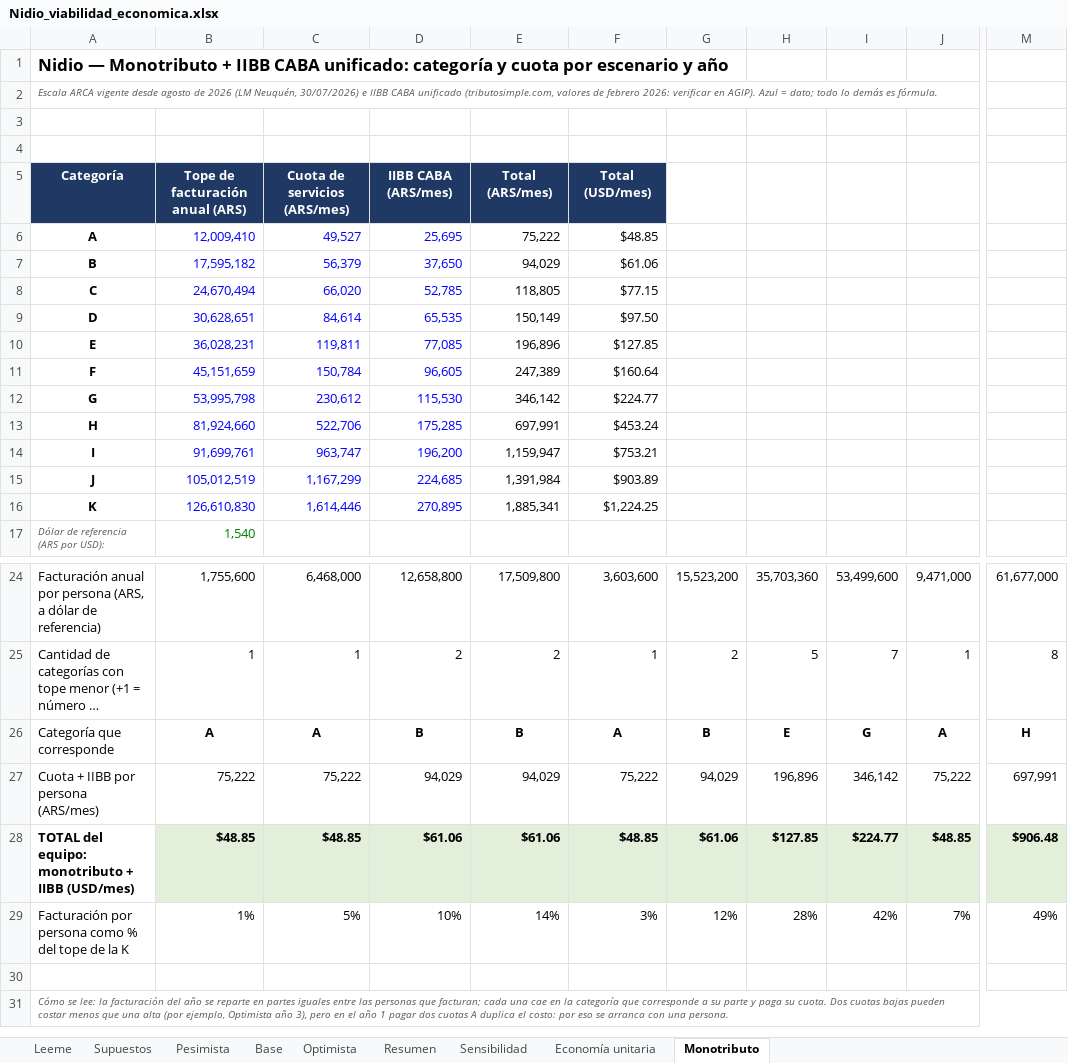
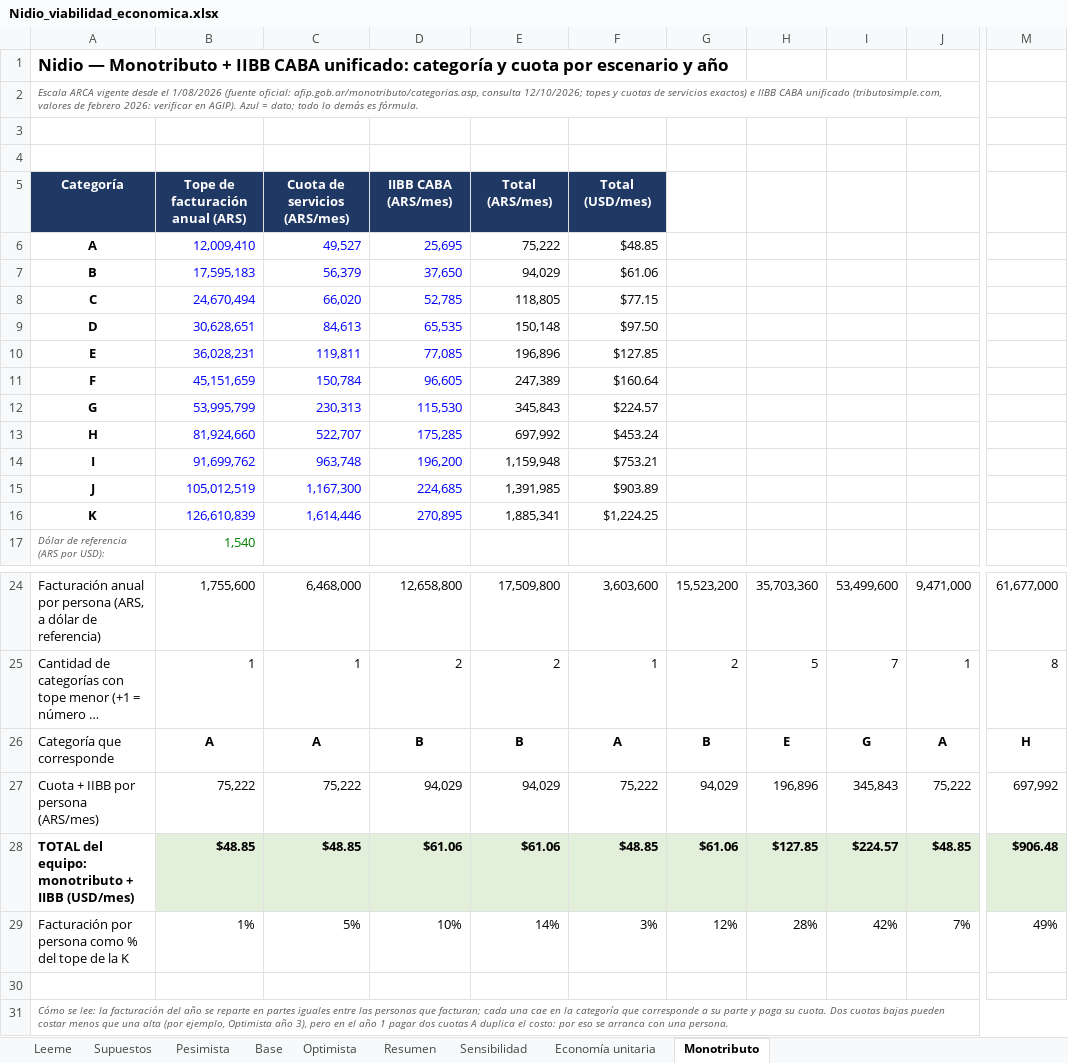
Before and after one commit to pilisuriano/NidioWebApp, an Excel workbook: docs/viabilidad/Nidio_viabilidad_economica.xlsx, sheet Monotributo, drawn as a sheet; only a part is shown, gaps mark what is left out; long unchanged cells end in …; values as stored, in another font and other column widths than the file's, no borders; the diff names each change by its address in the sheet, - before the commit and + after, or states it on an @@ line.

```diff
--- a/docs/viabilidad/Nidio_viabilidad_economica.xlsx (sheet Monotributo)
+++ b/docs/viabilidad/Nidio_viabilidad_economica.xlsx (sheet Monotributo)
-A2: …vigente desde agosto de 2026 (LM Neuquén, 30/07/2026) e IIBB…
+A2: …vigente desde el 1/08/2026 (fuente oficial: afip.gob.ar/monotributo/categorias.asp, consulta 12/10/2026; topes y cuotas de servicios exactos) e IIBB…
-B7: 17,595,182
+B7: 17,595,183
-C9: 84,614
+C9: 84,613
-E9: 150,149
+E9: 150,148
-B12: 53,995,798
+B12: 53,995,799
-C12: 230,612
+C12: 230,313
-E12: 346,142
+E12: 345,843
-F12: $224.77
+F12: $224.57
-C13: 522,706
+C13: 522,707
-E13: 697,991
+E13: 697,992
-B14: 91,699,761
+B14: 91,699,762
-C14: 963,747
+C14: 963,748
-E14: 1,159,947
+E14: 1,159,948
-C15: 1,167,299
+C15: 1,167,300
-E15: 1,391,984
+E15: 1,391,985
-B16: 126,610,830
+B16: 126,610,839
-I27: 346,142
+I27: 345,843
-M27: 697,991
+M27: 697,992
-I28: $224.77
+I28: $224.57
```
Also changed, not shown: sheet Base, sheet Sensibilidad, sheet Economía unitaria, sheet Resumen, sheet Supuestos, charts or pictures, 5 other files.
